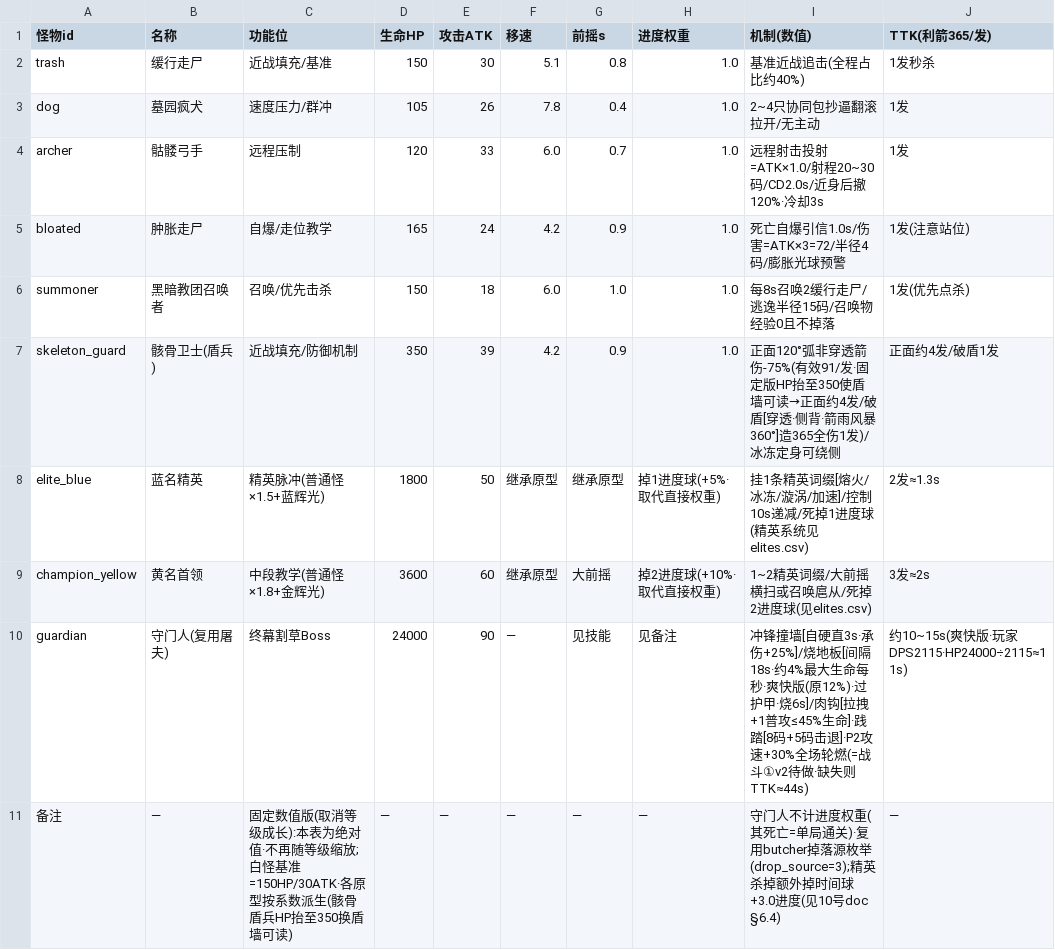
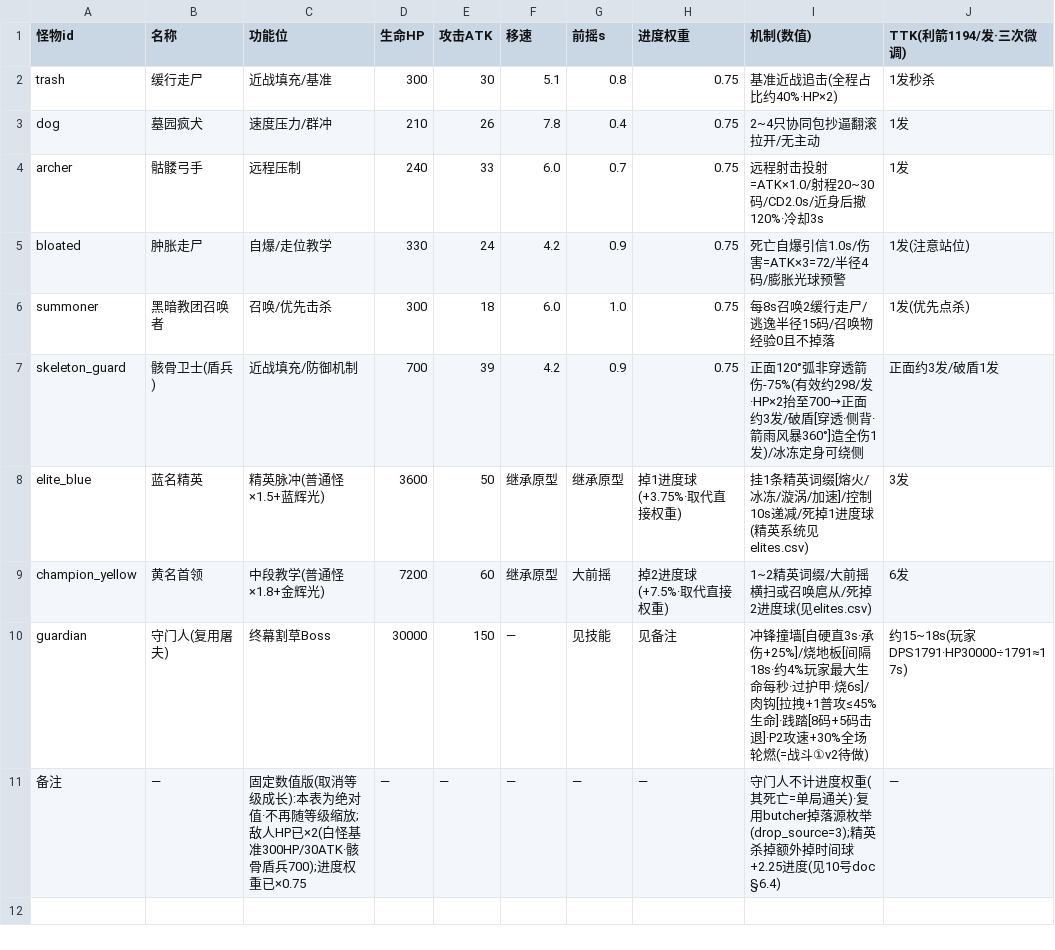
Before and after one commit to YangHu316/diablo3-demo-jam, a CSV file: 数值表/rift_monsters.csv, drawn as a sheet.

```diff
--- a/数值表/rift_monsters.csv
+++ b/数值表/rift_monsters.csv
@@ -1,11 +1,11 @@
-怪物id,名称,功能位,生命HP,攻击ATK,移速,前摇s,进度权重,机制(数值),TTK(利箭365/发)
-trash,缓行走尸,近战填充/基准,150,30,5.1,0.8,1.0,基准近战追击(全程占比约40%),1发秒杀
-dog,墓园疯犬,速度压力/群冲,105,26,7.8,0.4,1.0,2~4只协同包抄逼翻滚拉开/无主动,1发
-archer,骷髅弓手,远程压制,120,33,6.0,0.7,1.0,远程射击投射=ATK×1.0/射程20~30码/CD2.0s/近身后撤120%·冷却3s,1发
-bloated,肿胀走尸,自爆/走位教学,165,24,4.2,0.9,1.0,死亡自爆引信1.0s/伤害=ATK×3=72/半径4码/膨胀光球预警,1发(注意站位)
-summoner,黑暗教团召唤者,召唤/优先击杀,150,18,6.0,1.0,1.0,每8s召唤2缓行走尸/逃逸半径15码/召唤物经验0且不掉落,1发(优先点杀)
-skeleton_guard,骸骨卫士(盾兵),近战填充/防御机制,350,39,4.2,0.9,1.0,正面120°弧非穿透箭伤-75%(有效91/发·固定版HP抬至350使盾墙可读→正面约4发/破盾[穿透·侧背·箭雨风暴360°]造365全伤1发)/冰冻定身可绕侧,正面约4发/破盾1发
-elite_blue,蓝名精英,精英脉冲(普通怪×1.5+蓝辉光),1800,50,继承原型,继承原型,掉1进度球(+5%·取代直接权重),挂1条精英词缀[熔火/冰冻/漩涡/加速]/控制10s递减/死掉1进度球(精英系统见elites.csv),2发≈1.3s
-champion_yellow,黄名首领,中段教学(普通怪×1.8+金辉光),3600,60,继承原型,大前摇,掉2进度球(+10%·取代直接权重),1~2精英词缀/大前摇横扫或召唤扈从/死掉2进度球(见elites.csv),3发≈2s
-guardian,守门人(复用屠夫),终幕割草Boss,24000,90,—,见技能,见备注,冲锋撞墙[自硬直3s·承伤+25%]/烧地板[间隔18s·约4%最大生命每秒·爽快版(原12%)·过护甲·烧6s]/肉钩[拉拽+1普攻≤45%生命]·践踏[8码+5码击退]·P2攻速+30%全场轮燃(=战斗①v2待做·缺失则TTK≈44s),约10~15s(爽快版·玩家DPS2115·HP24000÷2115≈11s)
-备注,—,固定数值版(取消等级成长):本表为绝对值·不再随等级缩放;白怪基准=150HP/30ATK·各原型按系数派生(骸骨盾兵HP抬至350换盾墙可读),—,—,—,—,—,守门人不计进度权重(其死亡=单局通关)·复用butcher掉落源枚举(drop_source=3);精英杀掉额外掉时间球+3.0进度(见10号doc §6.4),—
+怪物id,名称,功能位,生命HP,攻击ATK,移速,前摇s,进度权重,机制(数值),TTK(利箭1194/发·三次微调)
+trash,缓行走尸,近战填充/基准,300,30,5.1,0.8,0.75,基准近战追击(全程占比约40%·HP×2),1发秒杀
+dog,墓园疯犬,速度压力/群冲,210,26,7.8,0.4,0.75,2~4只协同包抄逼翻滚拉开/无主动,1发
+archer,骷髅弓手,远程压制,240,33,6.0,0.7,0.75,远程射击投射=ATK×1.0/射程20~30码/CD2.0s/近身后撤120%·冷却3s,1发
+bloated,肿胀走尸,自爆/走位教学,330,24,4.2,0.9,0.75,死亡自爆引信1.0s/伤害=ATK×3=72/半径4码/膨胀光球预警,1发(注意站位)
+summoner,黑暗教团召唤者,召唤/优先击杀,300,18,6.0,1.0,0.75,每8s召唤2缓行走尸/逃逸半径15码/召唤物经验0且不掉落,1发(优先点杀)
+skeleton_guard,骸骨卫士(盾兵),近战填充/防御机制,700,39,4.2,0.9,0.75,正面120°弧非穿透箭伤-75%(有效约298/发·HP×2抬至700→正面约3发/破盾[穿透·侧背·箭雨风暴360°]造全伤1发)/冰冻定身可绕侧,正面约3发/破盾1发
+elite_blue,蓝名精英,精英脉冲(普通怪×1.5+蓝辉光),3600,50,继承原型,继承原型,掉1进度球(+3.75%·取代直接权重),挂1条精英词缀[熔火/冰冻/漩涡/加速]/控制10s递减/死掉1进度球(精英系统见elites.csv),3发
+champion_yellow,黄名首领,中段教学(普通怪×1.8+金辉光),7200,60,继承原型,大前摇,掉2进度球(+7.5%·取代直接权重),1~2精英词缀/大前摇横扫或召唤扈从/死掉2进度球(见elites.csv),6发
+guardian,守门人(复用屠夫),终幕割草Boss,30000,150,—,见技能,见备注,冲锋撞墙[自硬直3s·承伤+25%]/烧地板[间隔18s·约4%玩家最大生命每秒·过护甲·烧6s]/肉钩[拉拽+1普攻≤45%生命]·践踏[8码+5码击退]·P2攻速+30%全场轮燃(=战斗①v2待做),约15~18s(玩家DPS1791·HP30000÷1791≈17s)
+备注,—,固定数值版(取消等级成长):本表为绝对值·不再随等级缩放;敌人HP已×2(白怪基准300HP/30ATK·骸骨盾兵700);进度权重已×0.75,—,—,—,—,—,守门人不计进度权重(其死亡=单局通关)·复用butcher掉落源枚举(drop_source=3);精英杀掉额外掉时间球+2.25进度(见10号doc §6.4),—
```
Also changed, not shown: 数值表/constants.csv, 数值表/elites.csv, 22 other files.
